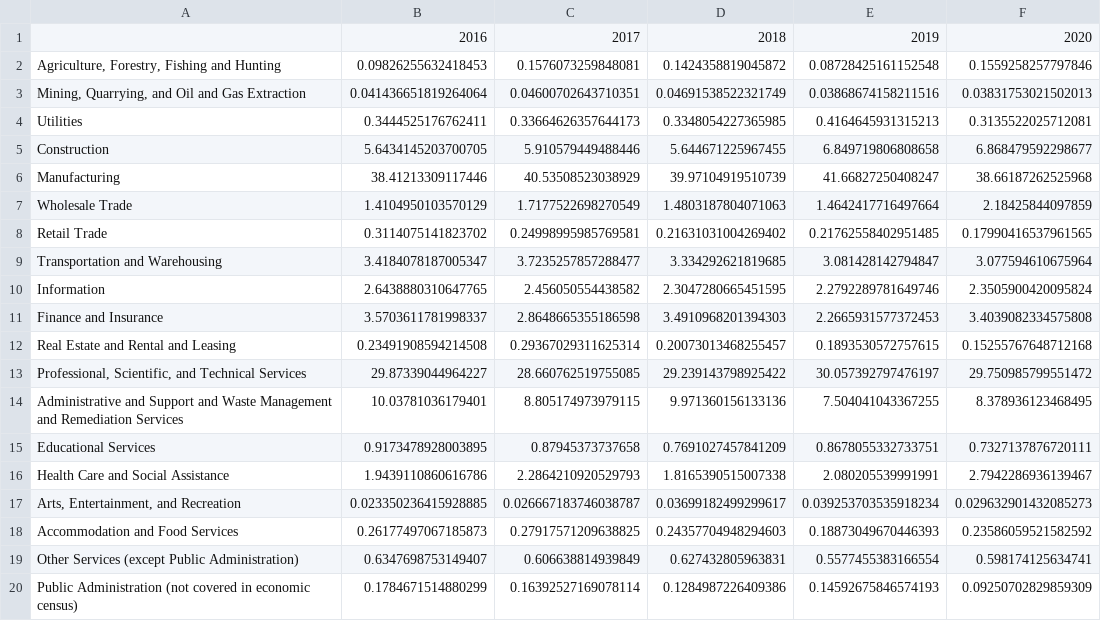
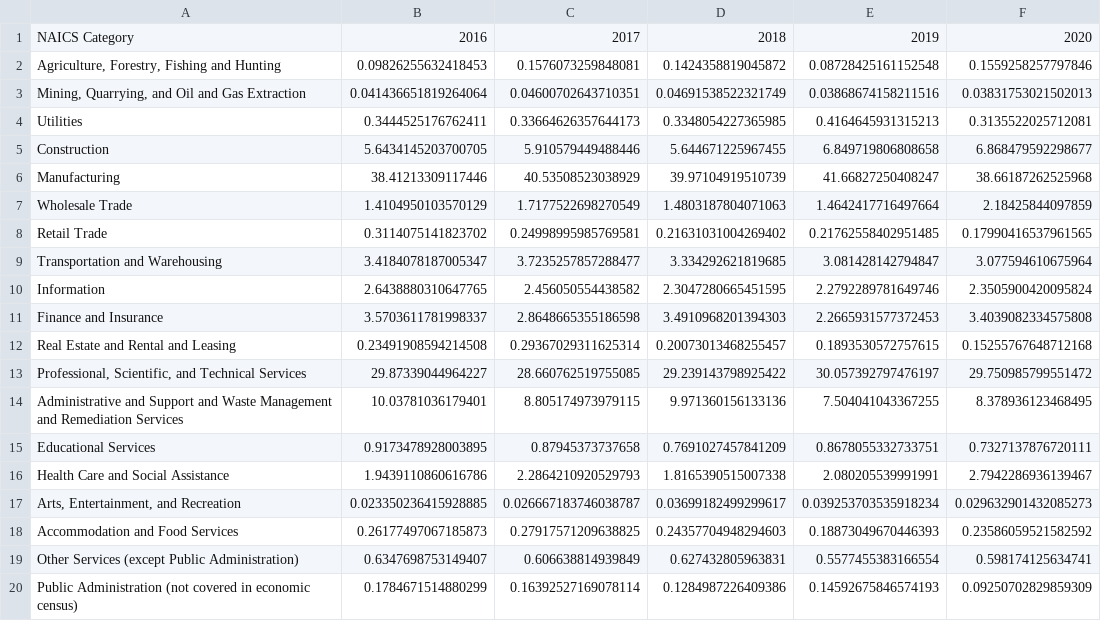
Before and after one commit to uchicago-2023-capp30122/30122-project-cappy-funding, a CSV file: us_funding_time_series.csv, drawn as a sheet.

```diff
--- a/us_funding_time_series.csv
+++ b/us_funding_time_series.csv
@@ -1,2 +1,2 @@
-,2016,2017,2018,2019,2020
+NAICS Category,2016,2017,2018,2019,2020
 "Agriculture, Forestry, Fishing and Hunting",0.09826255632418453,0.1576073259848081,0.1424358819045872,0.08728425161152548,0.1559258257797846
```
Also changed, not shown: us_expenditure_time_series.csv.
